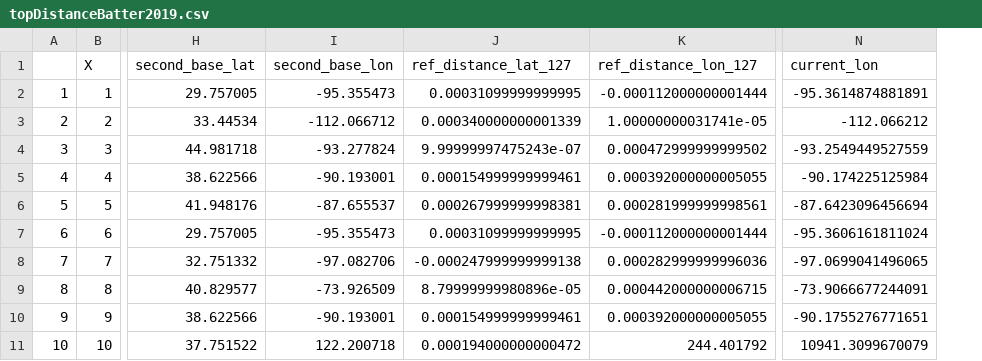
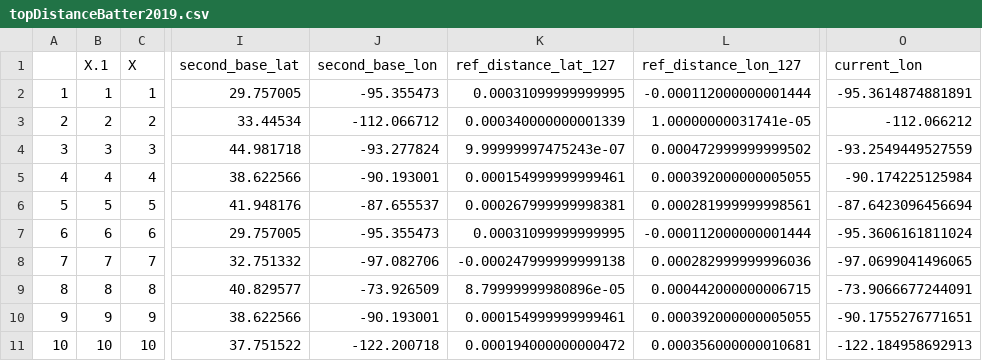
Before and after one commit to stat430dspm/sp19-prj-jpgullo2-dcosull2, a CSV file: topDistanceBatter2019.csv, drawn as a sheet; only a part is shown, gaps mark what is left out; addresses are those after the commit; the diff names each change by its address in the sheet, - before the commit and + after, or states it on an @@ line.

Commit message:
Changed error in lattitude input in player that caused mapping error

```diff
--- a/topDistanceBatter2019.csv
+++ b/topDistanceBatter2019.csv
+column B (X.1), rows 2-11: 1 | 2 | 3 | 4 | 5 | 6 | 7 | 8 | 9 | 10
-J11 (second_base_lon): 122.200718
+J11 (second_base_lon): -122.200718
-L11 (ref_distance_lon_127): 244.401792
+L11 (ref_distance_lon_127): 0.000356000000010681
-O11 (current_lon): 10941.3099670079
+O11 (current_lon): -122.184958692913
```
Also changed, not shown: 2 other files.
